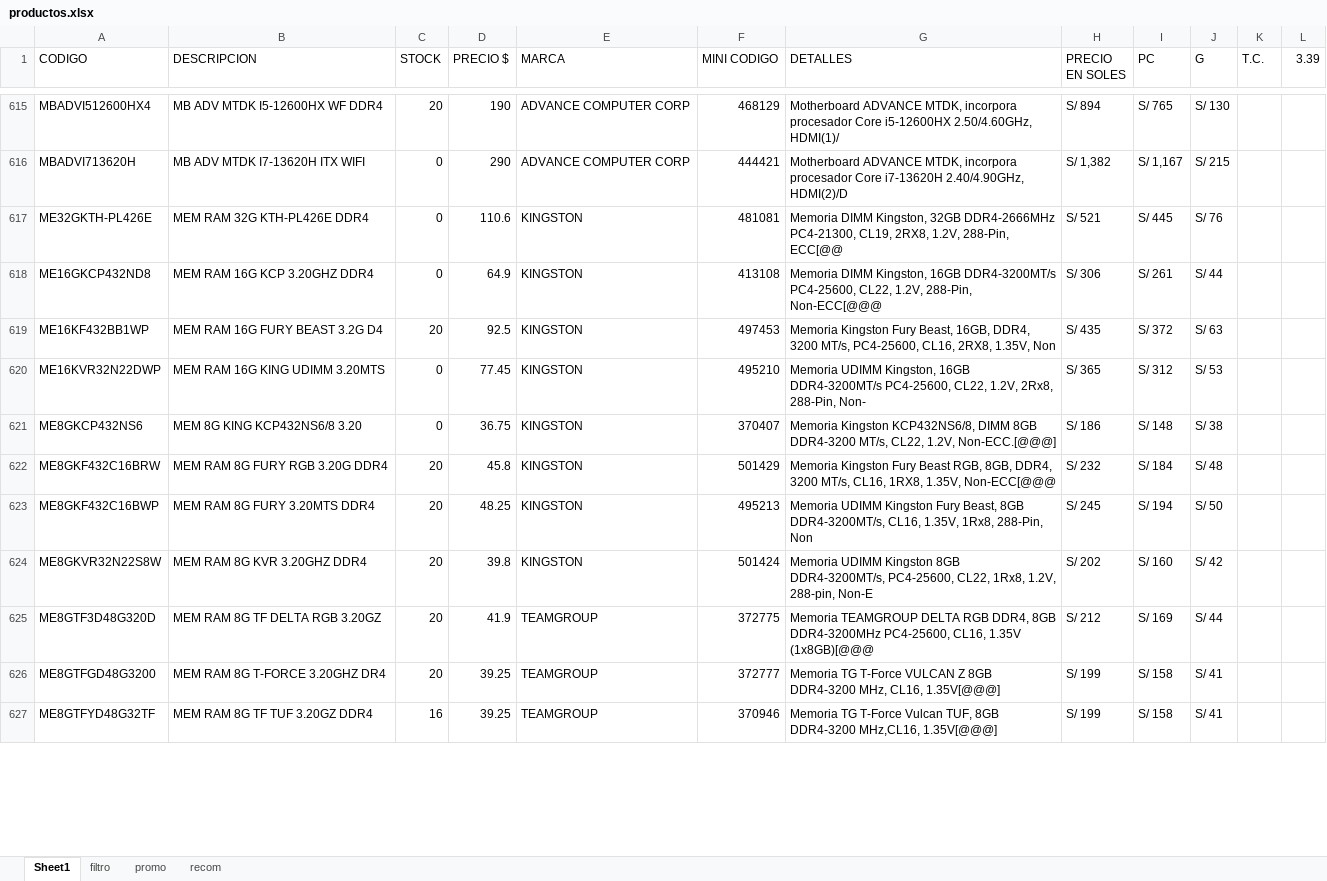
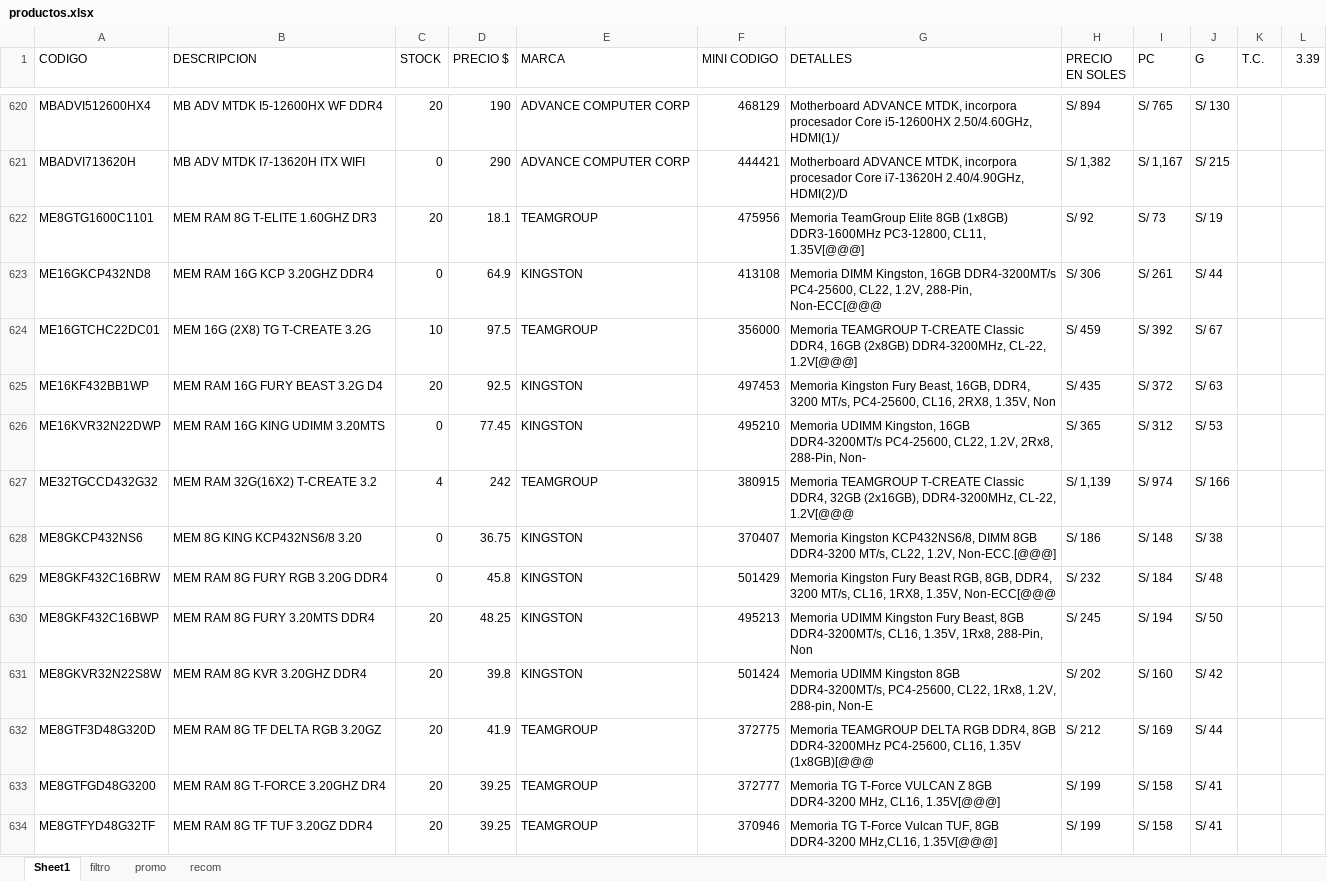
Before and after one commit to scperu/store, an Excel workbook: productos.xlsx, sheet Sheet1, drawn as a sheet; only a part is shown, gaps mark what is left out; values as stored, in another font and other column widths than the file's, no cell formats; table styles not drawn; removed rows and columns are numbered as before the commit, all else as after; the diff covers the shown part only; the diff names each change by its address in the sheet, - before the commit and + after, or states it on an @@ line.

Commit message:
Add files via upload

```diff
--- a/productos.xlsx (sheet Sheet1)
+++ b/productos.xlsx (sheet Sheet1)
-row 617: ME32GKTH-PL426E | MEM RAM 32G KTH-PL426E DDR4 | 0 | 110.6 | KINGSTON | 481081 | Memoria DIMM Kingston, 32GB DDR4-2666MHz PC4-21300, CL19, 2RX8, 1.2V, 288-Pin, ECC[@@ | S/ 521 | S/ 445 | S/ 76
+row 622: ME8GTG1600C1101 | MEM RAM 8G T-ELITE 1.60GHZ DR3 | 20 | 18.1 | TEAMGROUP | 475956 | Memoria TeamGroup Elite 8GB (1x8GB) DDR3-1600MHz PC3-12800, CL11, 1.35V[@@@] | S/ 92 | S/ 73 | S/ 19
+row 624: ME16GTCHC22DC01 | MEM 16G (2X8) TG T-CREATE 3.2G | 10 | 97.5 | TEAMGROUP | 356000 | Memoria TEAMGROUP T-CREATE Classic DDR4, 16GB (2x8GB) DDR4-3200MHz, CL-22, 1.2V[@@@] | S/ 459 | S/ 392 | S/ 67
+row 627: ME32TGCCD432G32 | MEM RAM 32G(16X2) T-CREATE 3.2 | 4 | 242 | TEAMGROUP | 380915 | Memoria TEAMGROUP T-CREATE Classic DDR4, 32GB (2x16GB), DDR4-3200MHz, CL-22, 1.2V[@@@ | S/ 1,139 | S/ 974 | S/ 166
-C629 (STOCK): 20
+C629 (STOCK): 0
-C634 (STOCK): 16
+C634 (STOCK): 20
```
Also changed, not shown: 31 added rows, 33 removed rows and 314 edited cells elsewhere in this sheet, cell formats, formulas that keep their value.
